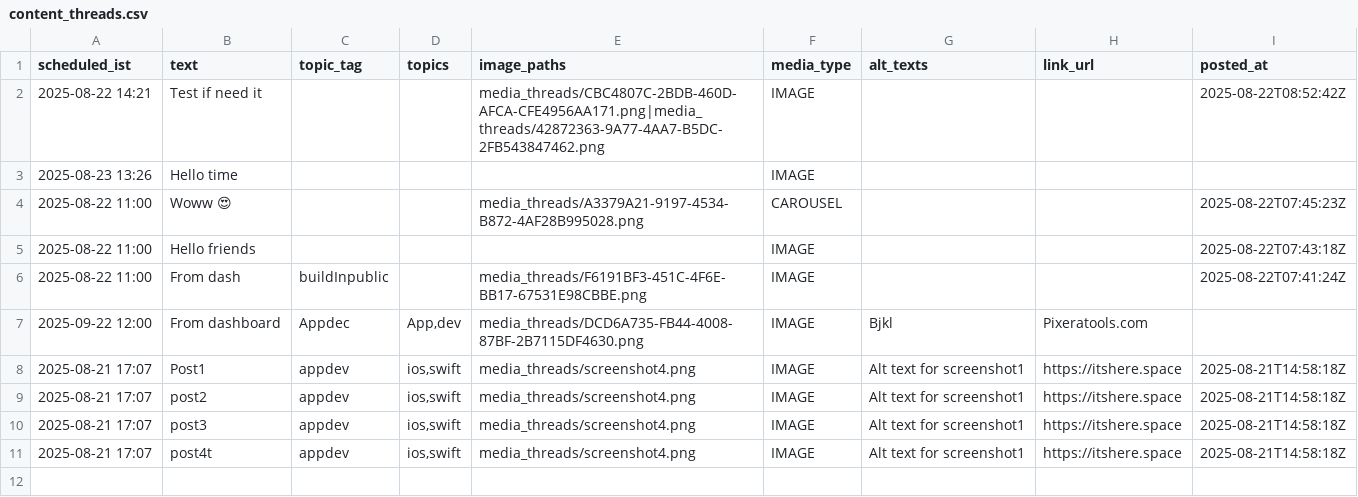
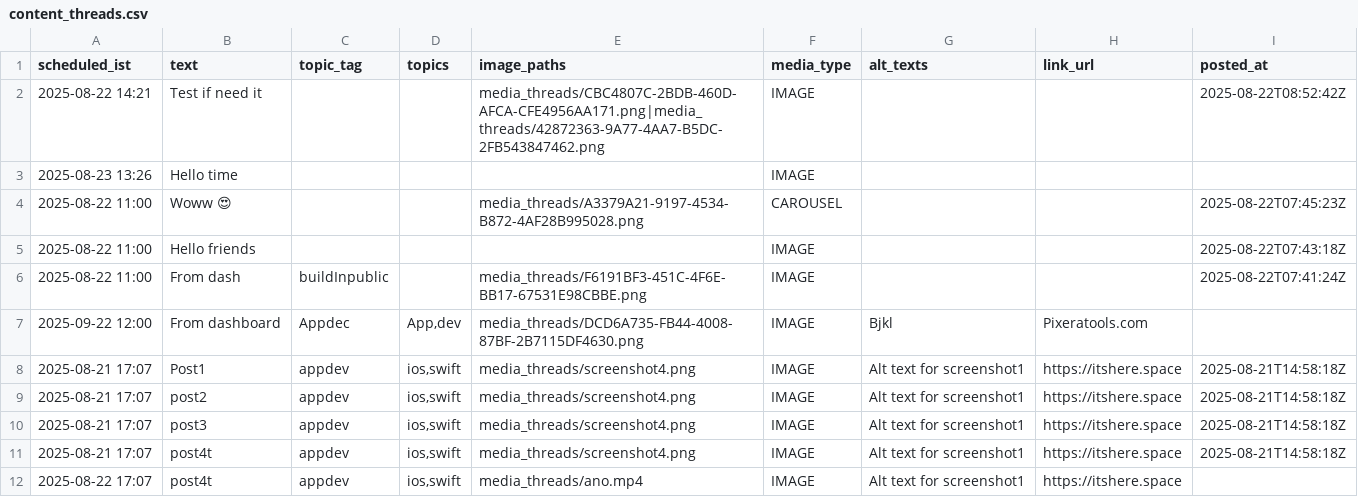
Before and after one commit to swi-parth-ft/instaMedia, a CSV file: content_threads.csv, drawn as a sheet; the diff names each change by its address in the sheet, - before the commit and + after, or states it on an @@ line.

Commit message:
Update content_threads.csv

```diff
--- a/content_threads.csv
+++ b/content_threads.csv
+row 12: 2025-08-22 17:07 | post4t | appdev | ios,swift | media_threads/ano.mp4 | IMAGE | Alt text for screenshot1 | https://itshere.space
```
